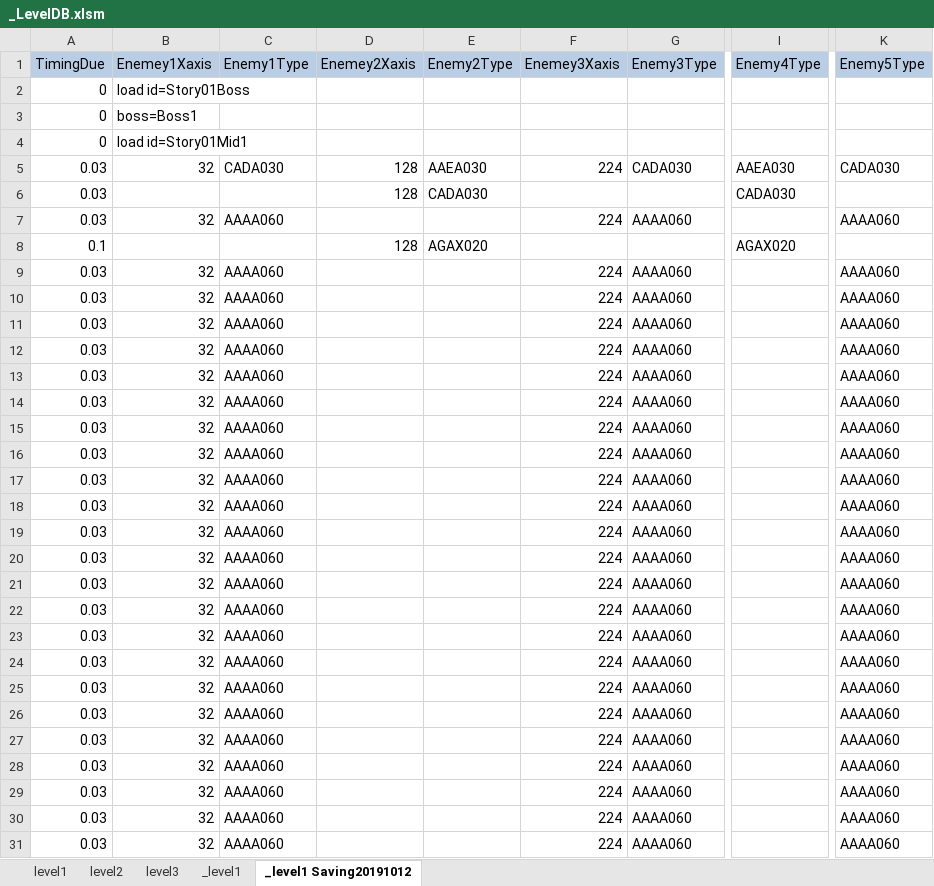
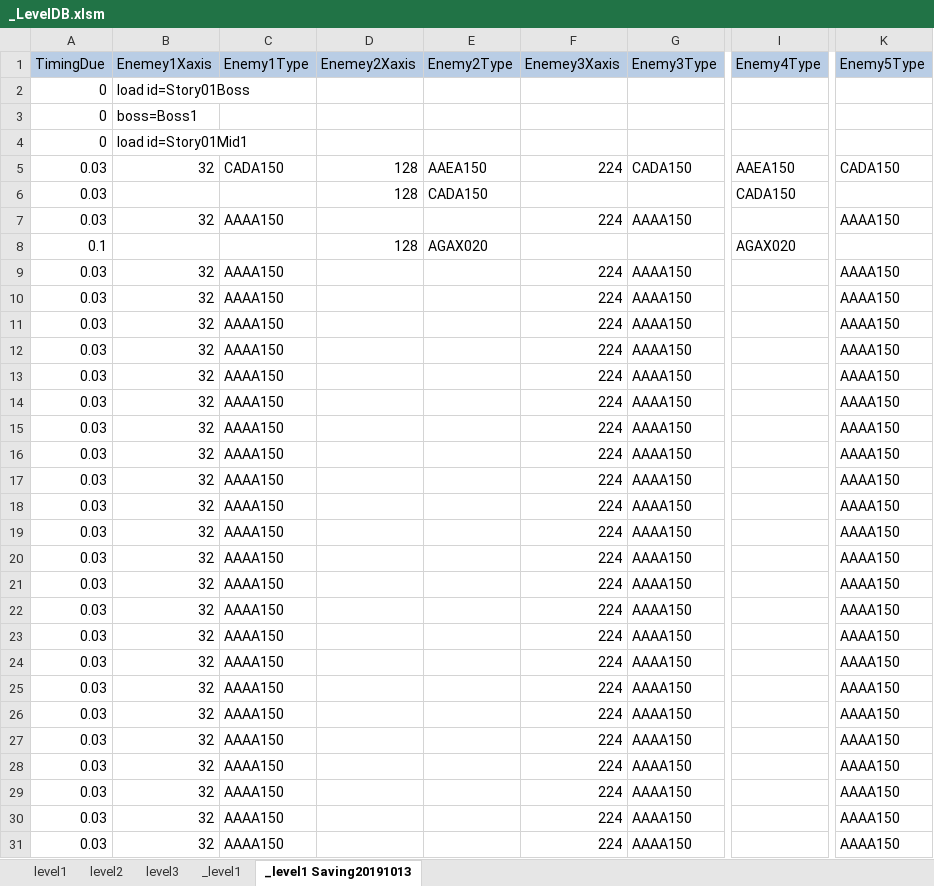
Before and after one commit to kalmmis/IndiePunk-PSY2050, an Excel workbook: _LevelDB.xlsm, sheet _level1 Saving20191013, drawn as a sheet; only a part is shown, gaps mark what is left out; values as stored, in another font and other column widths than the file's, no borders; charts and pictures not drawn; the diff covers the shown part only; the diff names each change by its address in the sheet, - before the commit and + after, or states it on an @@ line.

```diff
--- a/_LevelDB.xlsm (sheet _level1 Saving20191013)
+++ b/_LevelDB.xlsm (sheet _level1 Saving20191013)
-sheet tab: _level1 Saving20191012
+sheet tab: _level1 Saving20191013
-C5 (Enemy1Type): CADA030
+C5 (Enemy1Type): CADA150
-E5 (Enemy2Type): AAEA030
+E5 (Enemy2Type): AAEA150
-G5 (Enemy3Type): CADA030
+G5 (Enemy3Type): CADA150
-I5 (Enemy4Type): AAEA030
+I5 (Enemy4Type): AAEA150
-K5 (Enemy5Type): CADA030
+K5 (Enemy5Type): CADA150
-E6 (Enemy2Type): CADA030
+E6 (Enemy2Type): CADA150
-I6 (Enemy4Type): CADA030
+I6 (Enemy4Type): CADA150
-C7 (Enemy1Type): AAAA060
+C7 (Enemy1Type): AAAA150
-G7 (Enemy3Type): AAAA060
+G7 (Enemy3Type): AAAA150
-K7 (Enemy5Type): AAAA060
+K7 (Enemy5Type): AAAA150
-C9:C31 (Enemy1Type): AAAA060
+C9:C31 (Enemy1Type): AAAA150
-G9:G31 (Enemy3Type): AAAA060
+G9:G31 (Enemy3Type): AAAA150
-K9:K31 (Enemy5Type): AAAA060
+K9:K31 (Enemy5Type): AAAA150
```
Also changed, not shown: 6 added rows, 7 removed rows and 161 edited cells elsewhere in this sheet, sheet level1, charts or pictures, 10 other files.
